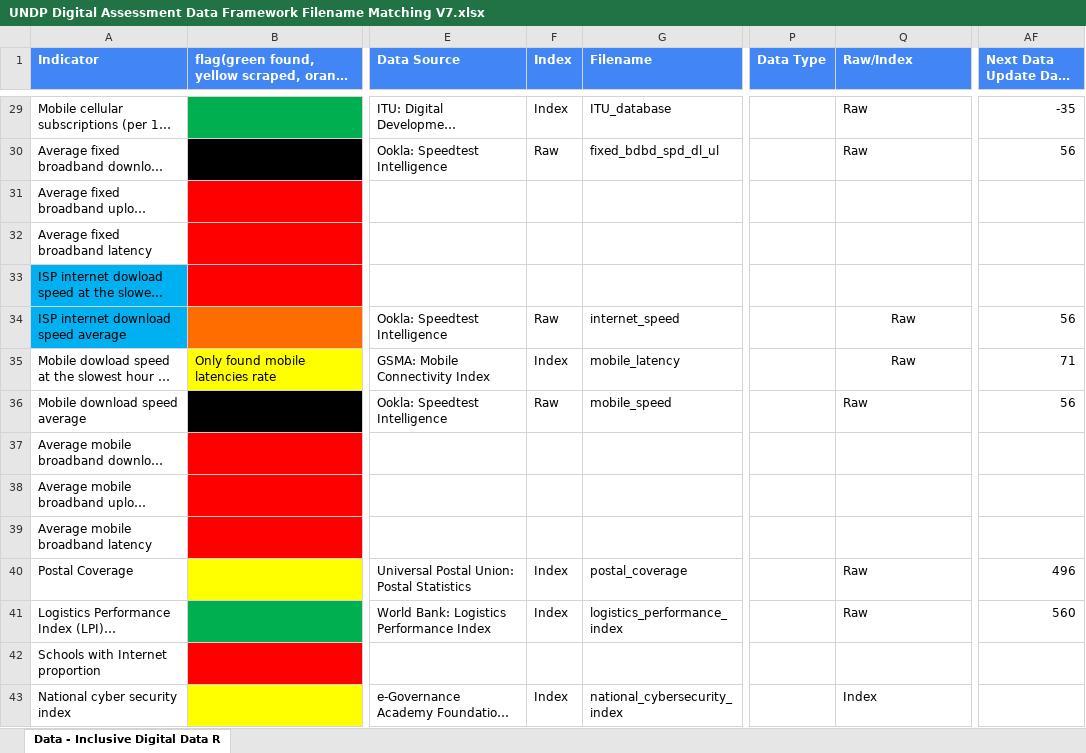
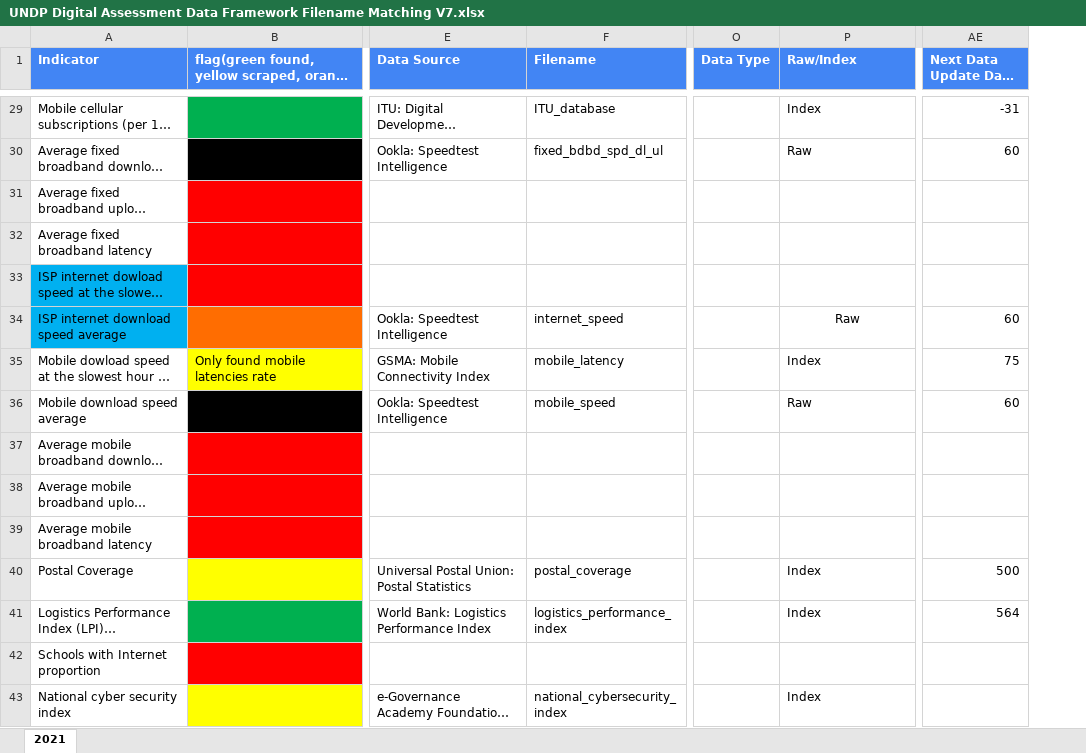
Before and after one commit to undp/digital-development-compass, an Excel workbook: UNDP Digital Assessment Data Framework Filename Matching V7.xlsx, sheet 2021, drawn as a sheet; only a part is shown, gaps mark what is left out; long unchanged cells end in …; values as stored, in another font and other column widths than the file's, no borders; charts and pictures and conditional formats not drawn; removed rows and columns are numbered as before the commit, all else as after; the diff covers the shown part only; the diff names each change by its address in the sheet, - before the commit and + after, or states it on an @@ line.

Commit message:
Update UNDP Digital Assessment Data Framework Filename Matching V7.xlsx

```diff
--- a/UNDP Digital Assessment Data Framework Filename Matching V7.xlsx (sheet 2021)
+++ b/UNDP Digital Assessment Data Framework Filename Matching V7.xlsx (sheet 2021)
-sheet tab: Data - Inclusive Digital Data R
+sheet tab: 2021
-column F (Index), rows 29-43: Index | Raw |  |  |  | Raw | Index | Raw |  |  |  | Index | Index |  | Index
-P29 (Raw/Index): Raw
+P29 (Raw/Index): Index
-AE29 (Next Data Update Days Remaining): -35
+AE29 (Next Data Update Days Remaining): -31
-AE30 (Next Data Update Days Remaining): 56
+AE30 (Next Data Update Days Remaining): 60
-AE34 (Next Data Update Days Remaining): 56
+AE34 (Next Data Update Days Remaining): 60
-P35 (Raw/Index): Raw
+P35 (Raw/Index): Index
-P35 alignment: center
+P35 alignment: left
-AE35 (Next Data Update Days Remaining): 71
+AE35 (Next Data Update Days Remaining): 75
-AE36 (Next Data Update Days Remaining): 56
+AE36 (Next Data Update Days Remaining): 60
-P40:P41 (Raw/Index): Raw
+P40:P41 (Raw/Index): Index
-AE40 (Next Data Update Days Remaining): 496
+AE40 (Next Data Update Days Remaining): 500
-AE41 (Next Data Update Days Remaining): 560
+AE41 (Next Data Update Days Remaining): 564
```
Also changed, not shown: 190 edited cells elsewhere in this sheet, formulas that keep their value, charts or pictures.
